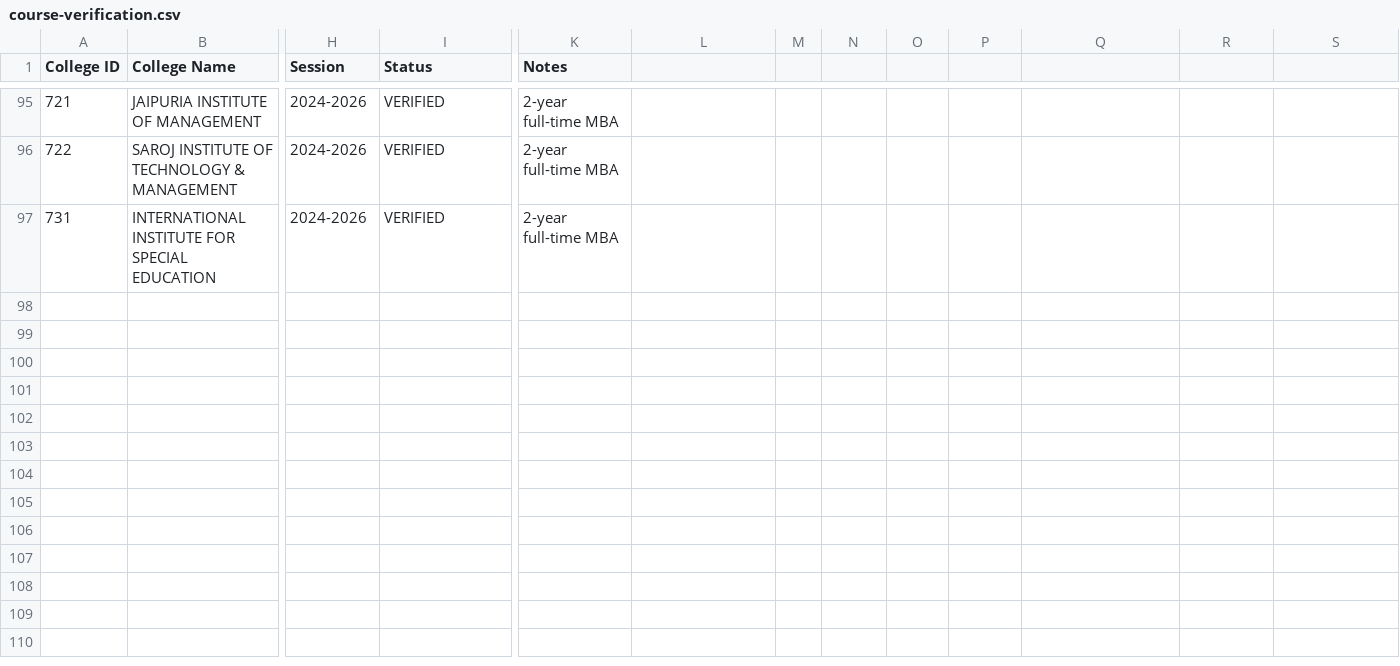
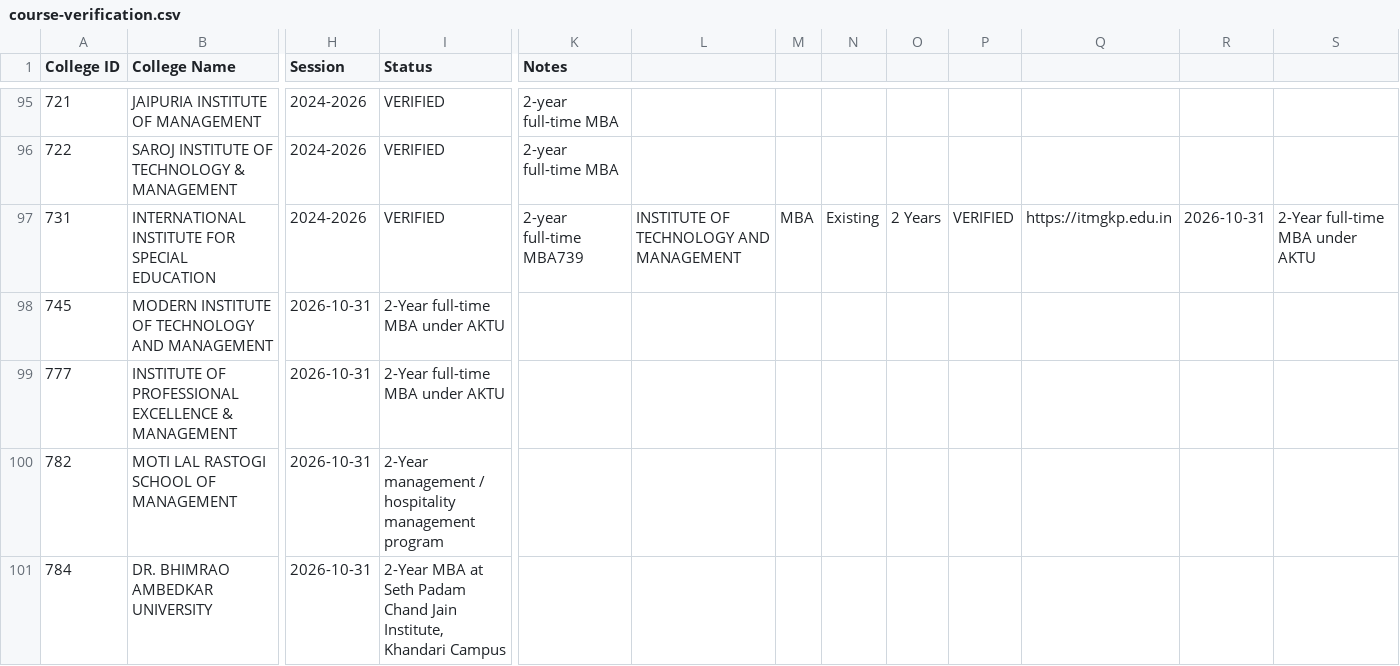
Before and after one commit to Amanrck96/COLLEGESEARCH, a CSV file: reports/verification/course-verification.csv, drawn as a sheet; only a part is shown, gaps mark what is left out; rows hold the shown columns only; the diff covers the shown part only; the diff names each change by its address in the sheet, - before the commit and + after, or states it on an @@ line.

```diff
--- a/reports/verification/course-verification.csv
+++ b/reports/verification/course-verification.csv
-K97 (Notes): 2-year full-time MBA
+K97 (Notes): 2-year full-time MBA739
-L97: (empty)
+L97: INSTITUTE OF TECHNOLOGY AND MANAGEMENT
-M97: (empty)
+M97: MBA
-N97: (empty)
+N97: Existing
-O97: (empty)
+O97: 2 Years
-P97: (empty)
+P97: VERIFIED
-Q97: (empty)
+Q97: https://itmgkp.edu.in
-R97: (empty)
+R97: 2026-10-31
-S97: (empty)
+S97: 2-Year full-time MBA under AKTU
+row 98: 745 | MODERN INSTITUTE OF TECHNOLOGY AND MANAGEMENT | 2026-10-31 | 2-Year full-time MBA under AKTU
+row 99: 777 | INSTITUTE OF PROFESSIONAL EXCELLENCE & MANAGEMENT | 2026-10-31 | 2-Year full-time MBA under AKTU
+row 100: 782 | MOTI LAL RASTOGI SCHOOL OF MANAGEMENT | 2026-10-31 | 2-Year management / hospitality management program
+row 101: 784 | DR. BHIMRAO AMBEDKAR UNIVERSITY | 2026-10-31 | 2-Year MBA at Seth Padam Chand Jain Institute, Khandari Campus
```
Also changed, not shown: 5 added rows elsewhere in this file, reports/verification/image-verification.csv, 7 other files.
